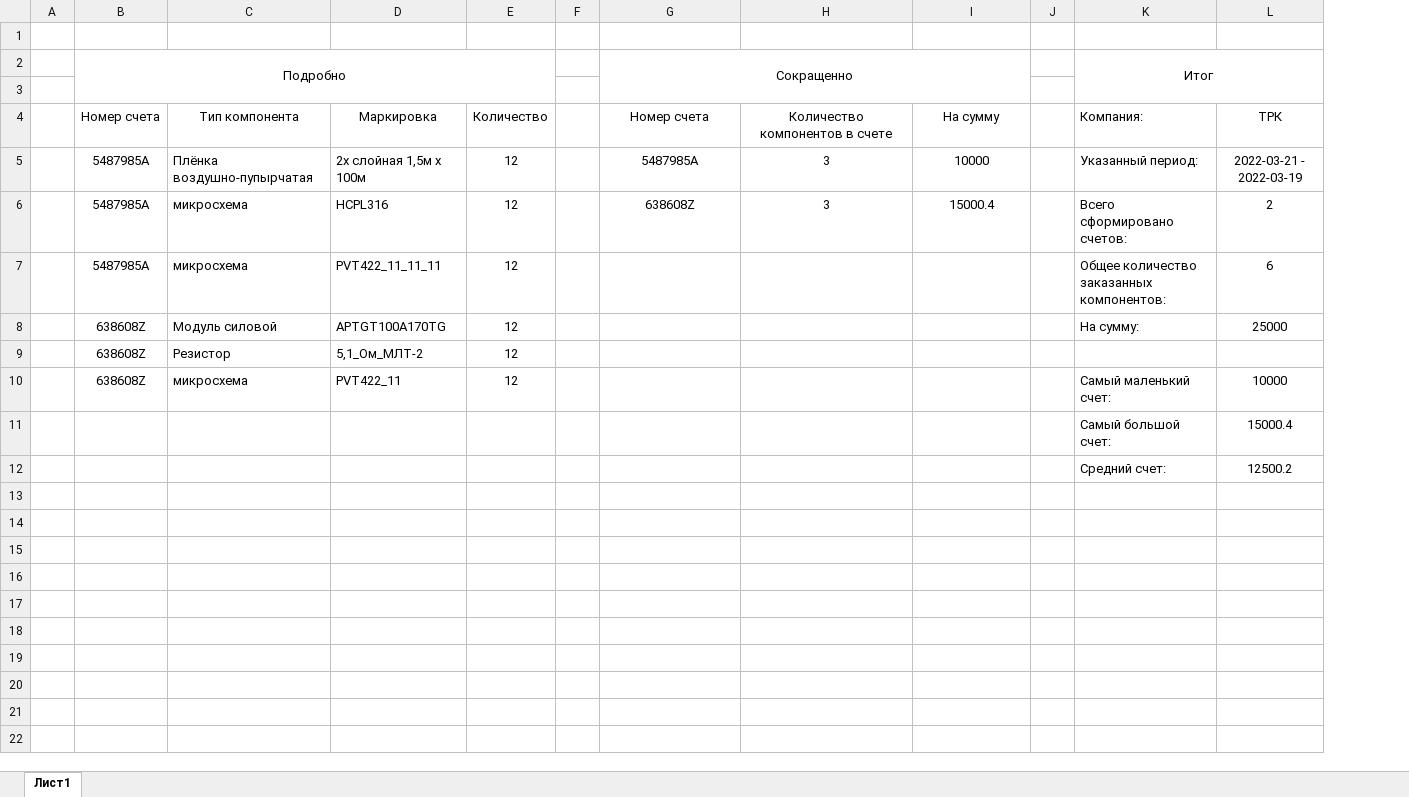
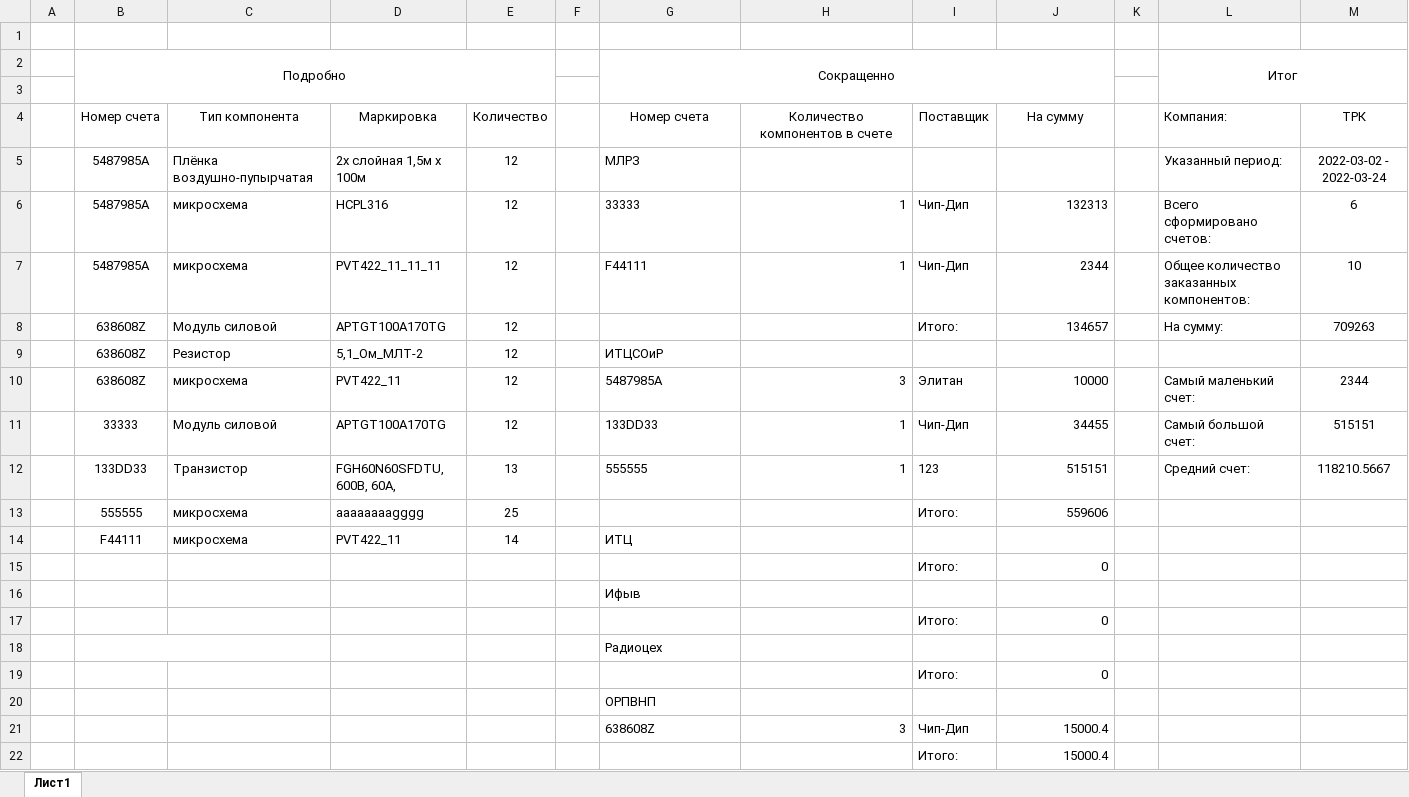
Before and after one commit to YaRomanovIvan/database_mk2, an Excel workbook: base/Order_report/report.xlsx, sheet Лист1, drawn as a sheet; values as stored, in another font and other column widths than the file's, no borders; removed rows and columns are numbered as before the commit, all else as after; the diff names each change by its address in the sheet, - before the commit and + after, or states it on an @@ line.

```diff
--- a/base/Order_report/report.xlsx (sheet Лист1)
+++ b/base/Order_report/report.xlsx (sheet Лист1)
+column I (Поставщик), rows 6-10: Чип-Дип | Чип-Дип | Итого: |  | Элитан
-G5 (Номер счета): 5487985A
+G5 (Номер счета): МЛРЗ
-G5:G6 alignment: center
+G5:G6 alignment: left
-H5 (Количество компонентов в счете): 3
+H5 (Количество компонентов в счете): (empty)
-J5 (На сумму): 10000
+J5 (На сумму): (empty)
-M5 (ТРК): 2022-03-21 - 2022-03-19
+M5 (ТРК): 2022-03-02 - 2022-03-24
-G6 (Номер счета): 638608Z
+G6 (Номер счета): 33333
-H6 (Количество компонентов в счете): 3
+H6 (Количество компонентов в счете): 1
-H6 alignment: center
+H6 alignment: right
-J6 (На сумму): 15000.4
+J6 (На сумму): 132313
-J6 alignment: center
+J6 alignment: right
-M6 (ТРК): 2
+M6 (ТРК): 6
-G7 (Номер счета): (empty)
+G7 (Номер счета): F44111
-H7 (Количество компонентов в счете): (empty)
+H7 (Количество компонентов в счете): 1
-J7 (На сумму): (empty)
+J7 (На сумму): 2344
-M7 (ТРК): 6
+M7 (ТРК): 10
-J8 (На сумму): (empty)
+J8 (На сумму): 134657
-M8 (ТРК): 25000
+M8 (ТРК): 709263
-G9 (Номер счета): (empty)
+G9 (Номер счета): ИТЦСОиР
-G10 (Номер счета): (empty)
+G10 (Номер счета): 5487985A
-H10 (Количество компонентов в счете): (empty)
+H10 (Количество компонентов в счете): 3
-J10 (На сумму): (empty)
+J10 (На сумму): 10000
-M10 (ТРК): 10000
+M10 (ТРК): 2344
-row 11:  |  |  |  |  |  |  |  |  |  | Самый большой счет: | 15000.4
-row 12:  |  |  |  |  |  |  |  |  |  | Средний счет: | 12500.2
+row 11:  | 33333 | Модуль силовой | APTGT100A170TG | 12 |  | 133DD33 | 1 | Чип-Дип | 34455 |  | Самый большой счет: | 515151
+row 12:  | 133DD33 | Транзистор | FGH60N60SFDTU, 600В, 60А, | 13 |  | 555555 | 1 | 123 | 515151 |  | Средний счет: | 118210.5667
+row 13:  | 555555 | микросхема | aaaaaaaagggg | 25 |  |  |  | Итого: | 559606
+row 14:  | F44111 | микросхема | PVT422_11 | 14 |  | ИТЦ
+row 15:  |  |  |  |  |  |  |  | Итого: | 0
+row 16:  |  |  |  |  |  | Ифыв
+row 17:  |  |  |  |  |  |  |  | Итого: | 0
+row 18:  |  |  |  |  |  | Радиоцех
+row 19:  |  |  |  |  |  |  |  | Итого: | 0
+row 20:  |  |  |  |  |  | ОРПВНП
+row 21:  |  |  |  |  |  | 638608Z | 3 | Чип-Дип | 15000.4
+row 22:  |  |  |  |  |  |  |  | Итого: | 15000.4
```
Also changed, not shown: base/Order_report/report_order_template.xlsx, 8 other files.
